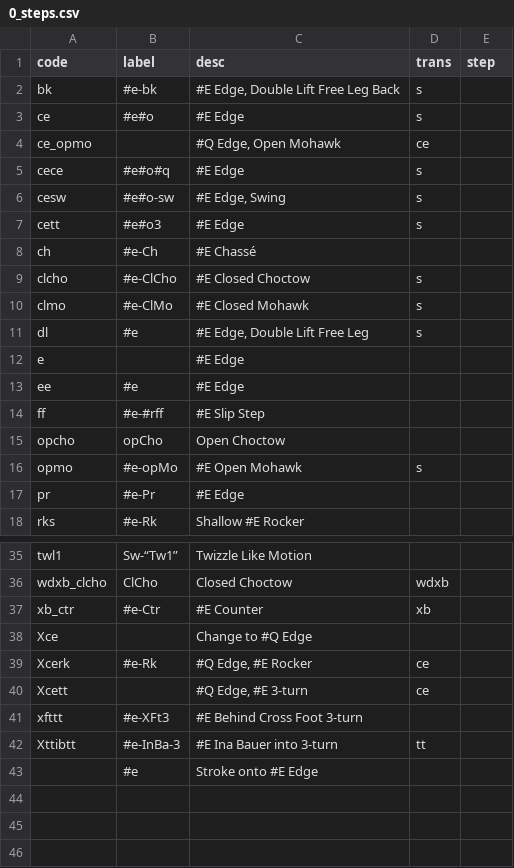
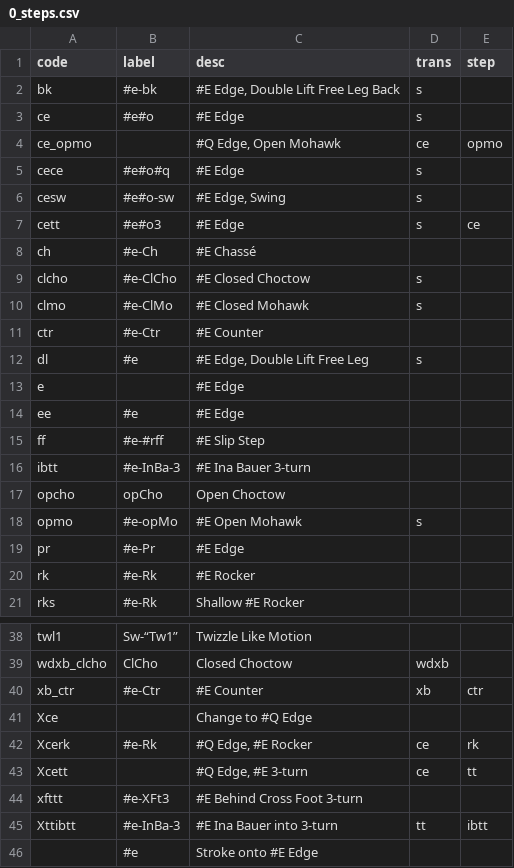
Before and after one commit to span314/tracings, a CSV file: codes/0_steps.csv, drawn as a sheet; only a part is shown, gaps mark what is left out.

Commit message:
Change edge steps cleanup

```diff
--- a/codes/0_steps.csv
+++ b/codes/0_steps.csv
@@ -3,6 +3,6 @@ bk,#e-bk,"#E Edge, Double Lift Free Leg Back",s,
 ce,#e#o,#E Edge,s,
-ce_opmo,,"#Q Edge, Open Mohawk",ce,
+ce_opmo,,"#Q Edge, Open Mohawk",ce,opmo
 cece,#e#o#q,#E Edge,s,
 cesw,#e#o-sw,"#E Edge, Swing",s,
-cett,#e#o3,#E Edge,s,
+cett,#e#o3,#E Edge,s,ce
 ch,#e-Ch,#E Chassé,,
@@ -10,2 +10,3 @@ clcho,#e-ClCho,#E Closed Choctow,s,
 clmo,#e-ClMo,#E Closed Mohawk,s,
+ctr,#e-Ctr,#E Counter,,
 dl,#e,"#E Edge, Double Lift Free Leg",s,
@@ -14,2 +15,3 @@ ee,#e,#E Edge,,
 ff,#e-#rff,#E Slip Step,,
+ibtt,#e-InBa-3,#E Ina Bauer 3-turn,,
 opcho,opCho,Open Choctow,,
@@ -17,2 +19,3 @@ opmo,#e-opMo,#E Open Mohawk,s,
 pr,#e-Pr,#E Edge,,
+rk,#e-Rk,#E Rocker,,
 rks,#e-Rk,Shallow #E Rocker,,
@@ -36,8 +39,8 @@ twl1,Sw-“Tw1”,Twizzle Like Motion,,
 wdxb_clcho,ClCho,Closed Choctow,wdxb,
-xb_ctr,#e-Ctr,#E Counter,xb,
+xb_ctr,#e-Ctr,#E Counter,xb,ctr
 Xce,,Change to #Q Edge,,
-Xcerk,#e-Rk,"#Q Edge, #E Rocker",ce,
-Xcett,,"#Q Edge, #E 3-turn",ce,
+Xcerk,#e-Rk,"#Q Edge, #E Rocker",ce,rk
+Xcett,,"#Q Edge, #E 3-turn",ce,tt
 xfttt,#e-XFt3,#E Behind Cross Foot 3-turn,,
-Xttibtt,#e-InBa-3,#E Ina Bauer into 3-turn,tt,
+Xttibtt,#e-InBa-3,#E Ina Bauer into 3-turn,tt,ibtt
 ,#e,Stroke onto #E Edge,,
```
Also changed, not shown: codes/0_transitions.csv, patternData/argentine_tango.csv, 7 other files.
